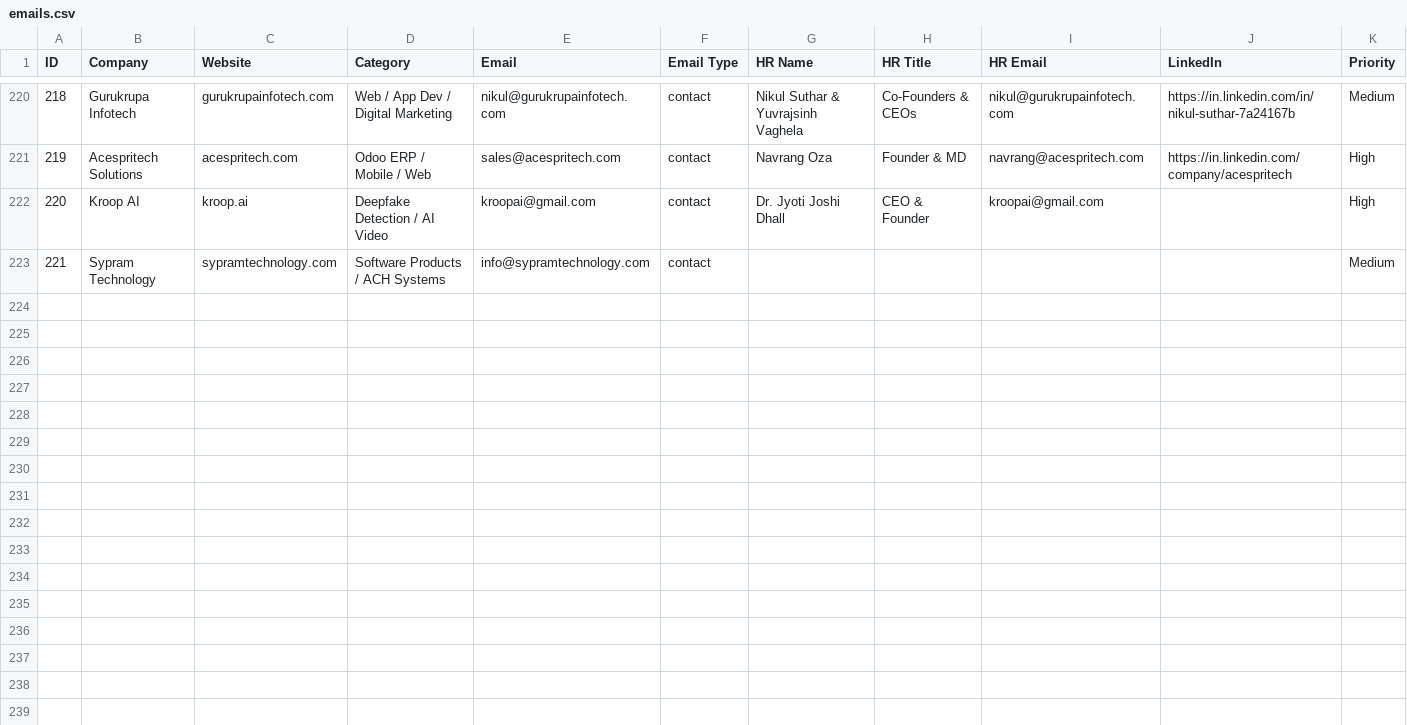
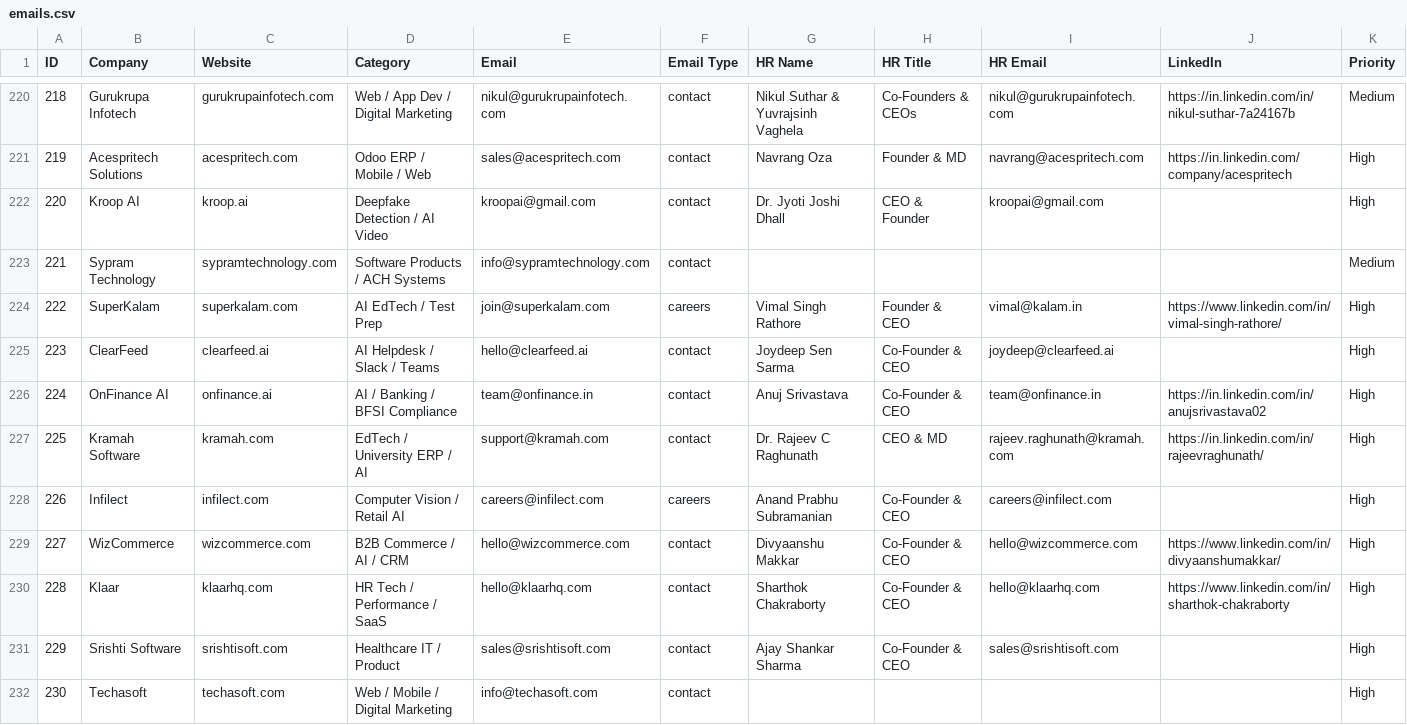
Before and after one commit to Arunendra21/outreach-emails, a CSV file: emails.csv, drawn as a sheet; only a part is shown, gaps mark what is left out; rows hold the shown columns only; the diff names each change by its address in the sheet, - before the commit and + after, or states it on an @@ line.

Commit message:
Round 16: BANGALORE expansion — +9 companies (230), +8 CEO contacts (92) — SuperKalam YC, ClearFeed, OnFinance AI, Kramah, Infilect, WizCommerce, Klaar, Srishti, Techasoft

```diff
--- a/emails.csv
+++ b/emails.csv
+row 224: 222 | SuperKalam | superkalam.com | AI EdTech / Test Prep | join@superkalam.com | careers | Vimal Singh Rathore | Founder & CEO | vimal@kalam.in | https://www.linkedin.com/in/vimal-singh-rathore/ | High
+row 225: 223 | ClearFeed | clearfeed.ai | AI Helpdesk / Slack / Teams | hello@clearfeed.ai | contact | Joydeep Sen Sarma | Co-Founder & CEO | joydeep@clearfeed.ai |  | High
+row 226: 224 | OnFinance AI | onfinance.ai | AI / Banking / BFSI Compliance | team@onfinance.in | contact | Anuj Srivastava | Co-Founder & CEO | team@onfinance.in | https://in.linkedin.com/in/anujsrivastava02 | High
+row 227: 225 | Kramah Software | kramah.com | EdTech / University ERP / AI | support@kramah.com | contact | Dr. Rajeev C Raghunath | CEO & MD | rajeev.raghunath@kramah.com | https://in.linkedin.com/in/rajeevraghunath/ | High
+row 228: 226 | Infilect | infilect.com | Computer Vision / Retail AI | careers@infilect.com | careers | Anand Prabhu Subramanian | Co-Founder & CEO | careers@infilect.com |  | High
+row 229: 227 | WizCommerce | wizcommerce.com | B2B Commerce / AI / CRM | hello@wizcommerce.com | contact | Divyaanshu Makkar | Co-Founder & CEO | hello@wizcommerce.com | https://www.linkedin.com/in/divyaanshumakkar/ | High
+row 230: 228 | Klaar | klaarhq.com | HR Tech / Performance / SaaS | hello@klaarhq.com | contact | Sharthok Chakraborty | Co-Founder & CEO | hello@klaarhq.com | https://www.linkedin.com/in/sharthok-chakraborty | High
+row 231: 229 | Srishti Software | srishtisoft.com | Healthcare IT / Product | sales@srishtisoft.com | contact | Ajay Shankar Sharma | Co-Founder & CEO | sales@srishtisoft.com |  | High
+row 232: 230 | Techasoft | techasoft.com | Web / Mobile / Digital Marketing | info@techasoft.com | contact |  |  |  |  | High
```
Also changed, not shown: hr_contacts.csv, 1 other file.
